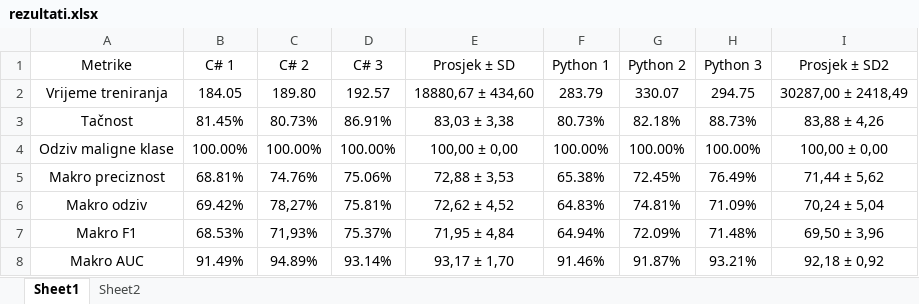
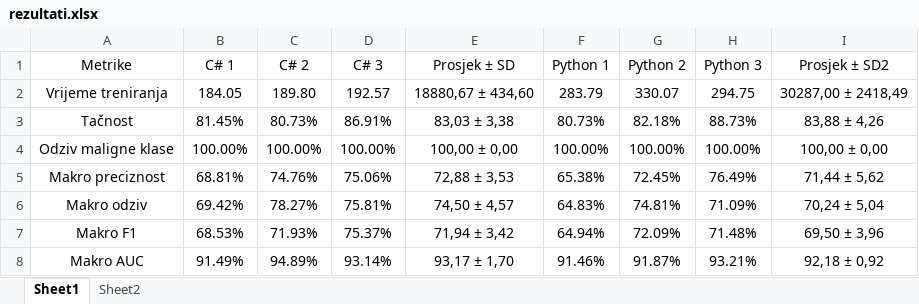
Before and after one commit to omarkurtovic/ml-dotnet-vs-python, an Excel workbook: Word/rezultati.xlsx, sheet Sheet1, drawn as a sheet; values as stored, in another font and other column widths than the file's, no borders; table styles not drawn; the diff names each change by its address in the sheet, - before the commit and + after, or states it on an @@ line.

```diff
--- a/Word/rezultati.xlsx (sheet Sheet1)
+++ b/Word/rezultati.xlsx (sheet Sheet1)
-C6 (C# 2): 78,27%
+C6 (C# 2): 78.27%
-E6 (Prosjek ± SD): 72,62 ± 4,52
+E6 (Prosjek ± SD): 74,50 ± 4,57
-C7 (C# 2): 71,93%
+C7 (C# 2): 71.93%
-E7 (Prosjek ± SD): 71,95 ± 4,84
+E7 (Prosjek ± SD): 71,94 ± 3,42
```
Also changed, not shown: 5 other files.
